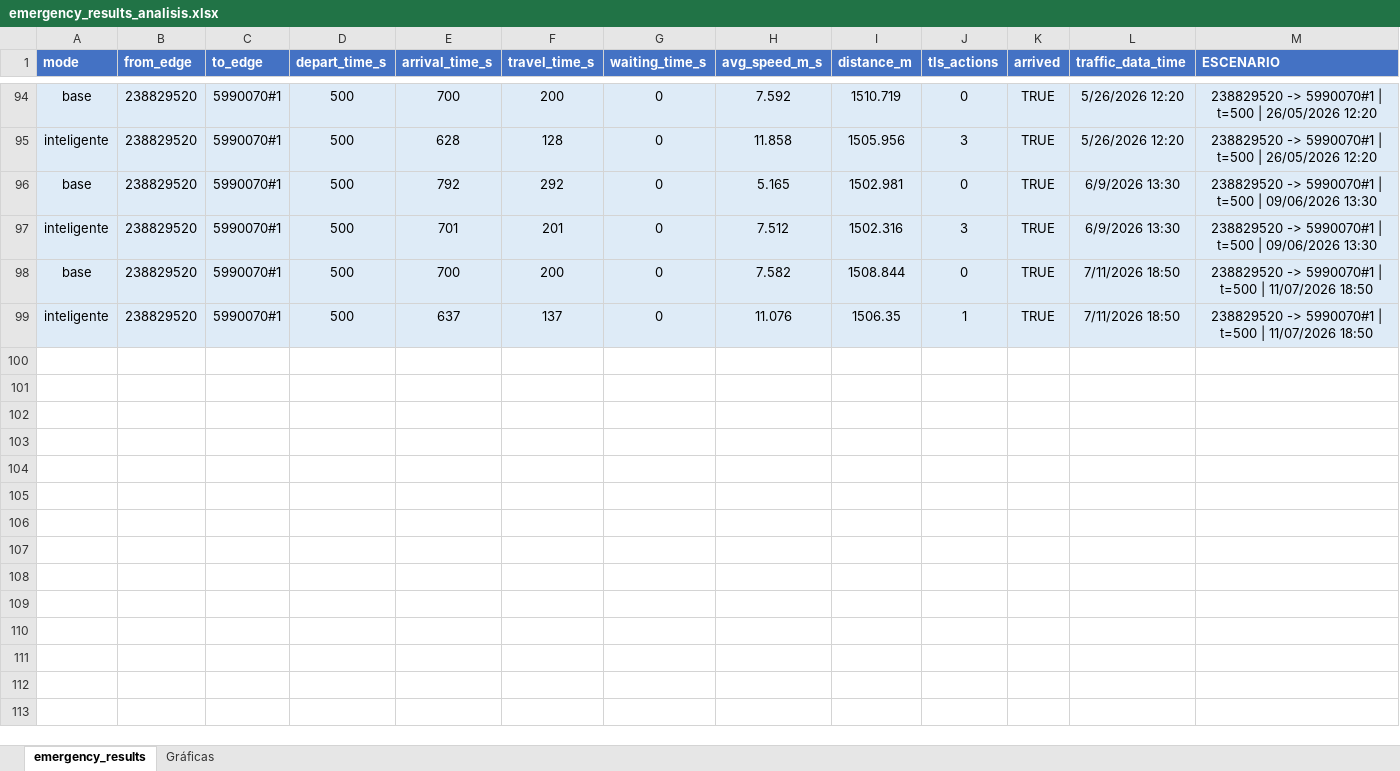
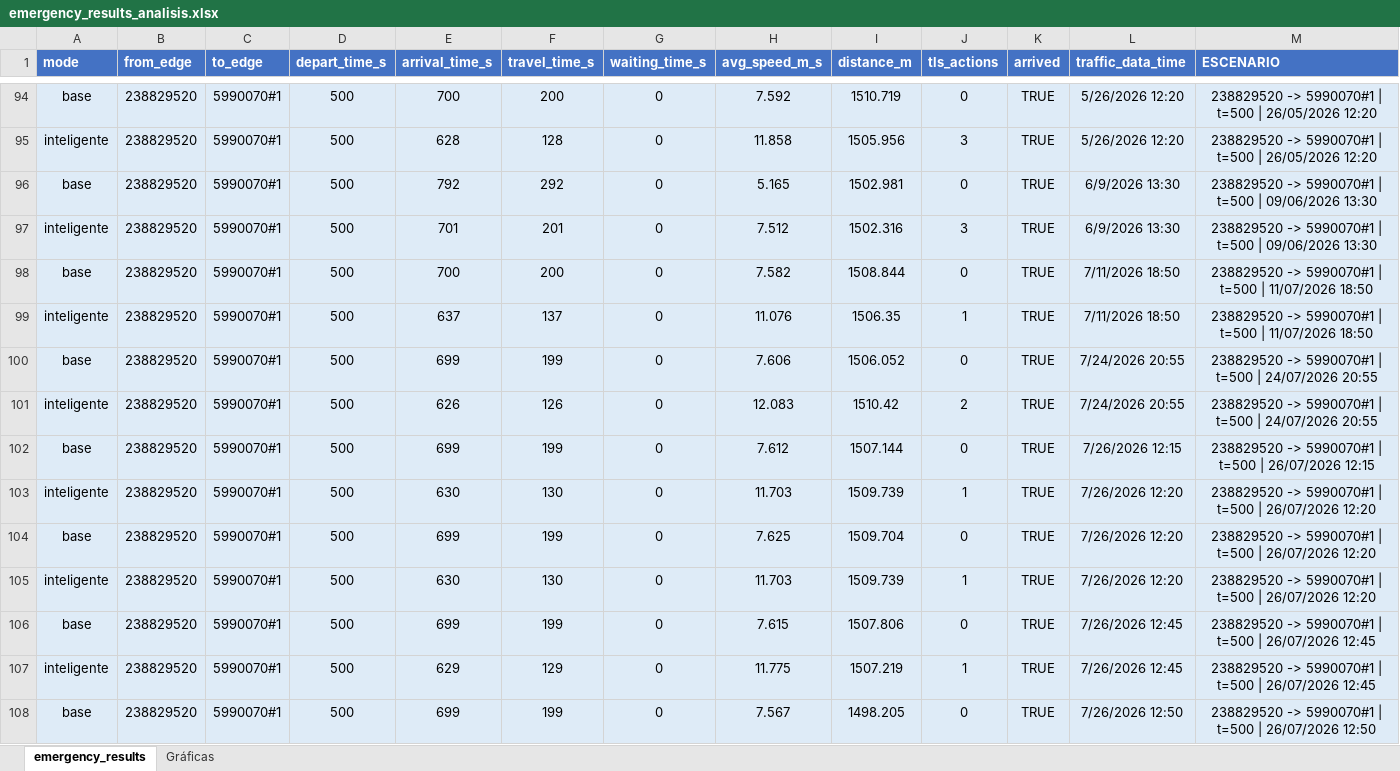
Before and after one commit to jorjorge14/TFM-Gemelo_Digital_de_Movilidad_Urbana, an Excel workbook: version-4/resultados/emergency_results_analisis.xlsx, sheet emergency_results, drawn as a sheet; only a part is shown, gaps mark what is left out; values as stored, in another font and other column widths than the file's, no borders; conditional formats and table styles not drawn; rows hold the shown columns only; the diff covers the shown part only; the diff names each change by its address in the sheet, - before the commit and + after, or states it on an @@ line.

Commit message:
Ejecutando mas pruebas y obteniedo mas resultados en el excel x4

```diff
--- a/version-4/resultados/emergency_results_analisis.xlsx (sheet emergency_results)
+++ b/version-4/resultados/emergency_results_analisis.xlsx (sheet emergency_results)
+row 100: base | 238829520 | 5990070#1 | 500 | 699 | 199 | 0 | 7.606 | 1506.052 | 0 | TRUE | 7/24/2026 20:55 | 238829520 -> 5990070#1 | t=500 | 24/07/2026 20:55
+row 101: inteligente | 238829520 | 5990070#1 | 500 | 626 | 126 | 0 | 12.083 | 1510.42 | 2 | TRUE | 7/24/2026 20:55 | 238829520 -> 5990070#1 | t=500 | 24/07/2026 20:55
+row 102: base | 238829520 | 5990070#1 | 500 | 699 | 199 | 0 | 7.612 | 1507.144 | 0 | TRUE | 7/26/2026 12:15 | 238829520 -> 5990070#1 | t=500 | 26/07/2026 12:15
+row 103: inteligente | 238829520 | 5990070#1 | 500 | 630 | 130 | 0 | 11.703 | 1509.739 | 1 | TRUE | 7/26/2026 12:20 | 238829520 -> 5990070#1 | t=500 | 26/07/2026 12:20
+row 104: base | 238829520 | 5990070#1 | 500 | 699 | 199 | 0 | 7.625 | 1509.704 | 0 | TRUE | 7/26/2026 12:20 | 238829520 -> 5990070#1 | t=500 | 26/07/2026 12:20
+row 105: inteligente | 238829520 | 5990070#1 | 500 | 630 | 130 | 0 | 11.703 | 1509.739 | 1 | TRUE | 7/26/2026 12:20 | 238829520 -> 5990070#1 | t=500 | 26/07/2026 12:20
+row 106: base | 238829520 | 5990070#1 | 500 | 699 | 199 | 0 | 7.615 | 1507.806 | 0 | TRUE | 7/26/2026 12:45 | 238829520 -> 5990070#1 | t=500 | 26/07/2026 12:45
+row 107: inteligente | 238829520 | 5990070#1 | 500 | 629 | 129 | 0 | 11.775 | 1507.219 | 1 | TRUE | 7/26/2026 12:45 | 238829520 -> 5990070#1 | t=500 | 26/07/2026 12:45
+row 108: base | 238829520 | 5990070#1 | 500 | 699 | 199 | 0 | 7.567 | 1498.205 | 0 | TRUE | 7/26/2026 12:50 | 238829520 -> 5990070#1 | t=500 | 26/07/2026 12:50
```
Also changed, not shown: 31 added rows and 9 edited cells elsewhere in this sheet, sheet Gráficas, formulas that keep their value, charts or pictures, 13 other files.
